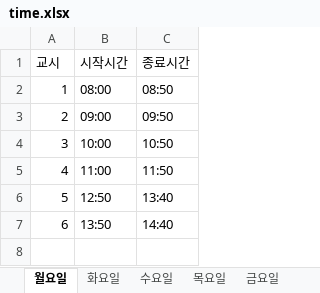
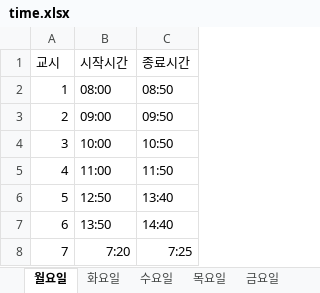
Before and after one commit to googooc0n/YKseats, an Excel workbook: data/time.xlsx, sheet 월요일, drawn as a sheet; values as stored, in another font and other column widths than the file's, no borders; the diff names each change by its address in the sheet, - before the commit and + after, or states it on an @@ line.

Commit message:
Auto commit 2025-05-19 19:17:59.79

```diff
--- a/data/time.xlsx (sheet 월요일)
+++ b/data/time.xlsx (sheet 월요일)
+row 8: 7 | 7:20 | 7:25
```
